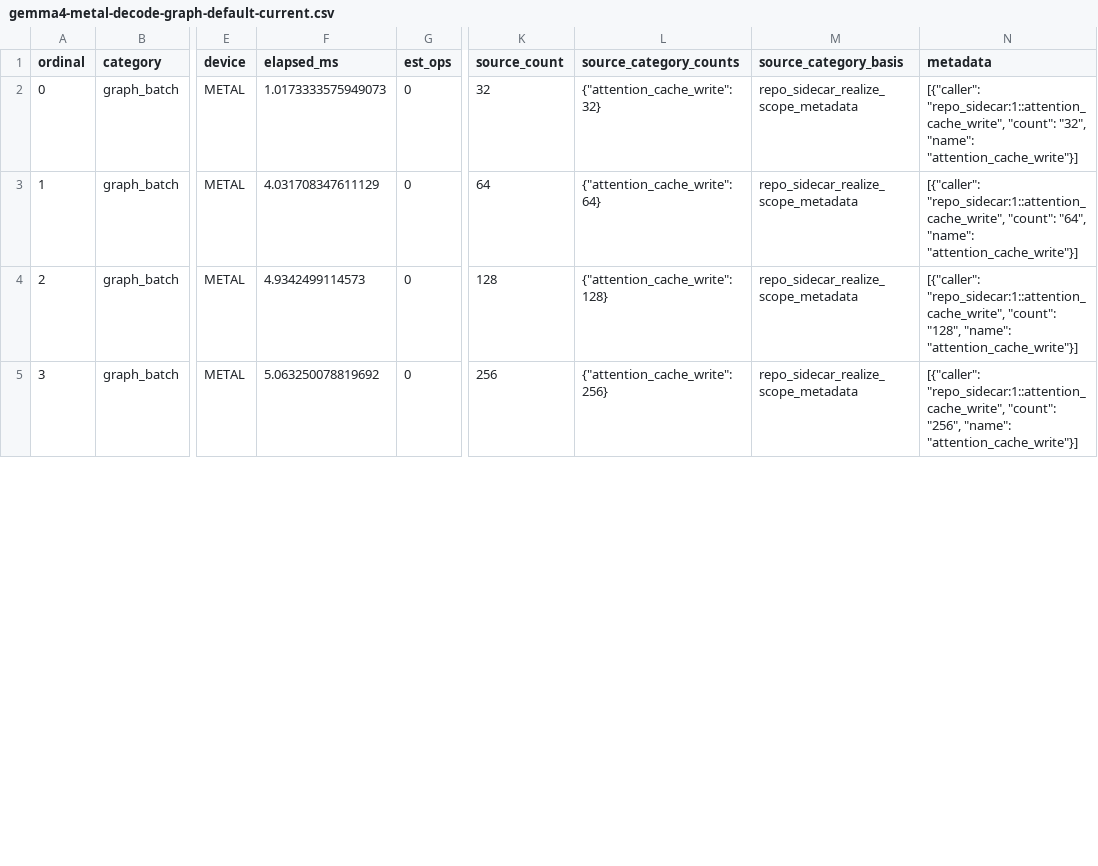
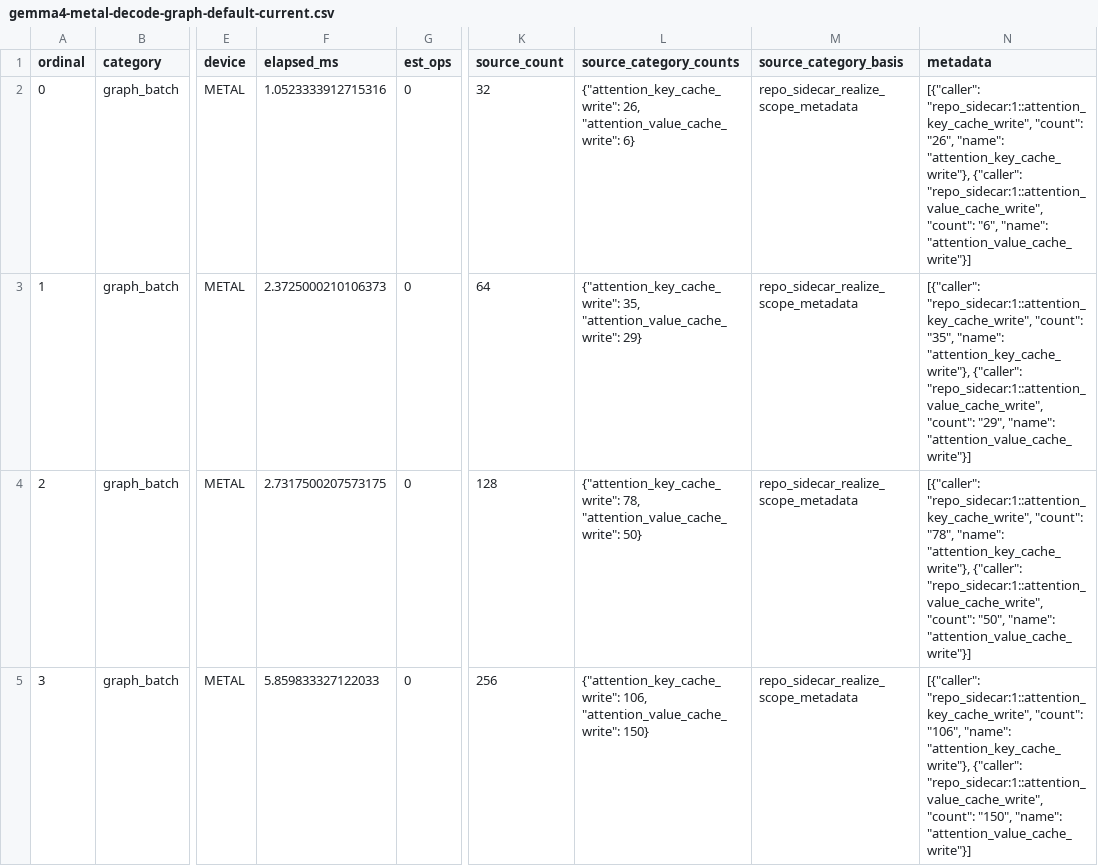
Before and after one commit to ericfode/tinygemma, a CSV file: benchmarks/gemma4-metal-decode-graph-default-current.csv, drawn as a sheet; only a part is shown, gaps mark what is left out; the diff covers the shown part only; the diff names each change by its address in the sheet, - before the commit and + after, or states it on an @@ line.

Commit message:
bench: split key value cache writes

```diff
--- a/benchmarks/gemma4-metal-decode-graph-default-current.csv
+++ b/benchmarks/gemma4-metal-decode-graph-default-current.csv
-F2 (elapsed_ms): 1.0173333575949073
+F2 (elapsed_ms): 1.0523333912715316
-L2 (source_category_counts): {"attention_cache_write": 32}
+L2 (source_category_counts): {"attention_key_cache_write": 26, "attention_value_cache_write": 6}
-N2 (metadata): [{"caller": "repo_sidecar:1::attention_cache_write", "count": "32", "name": "attention_cache_write"}]
+N2 (metadata): [{"caller": "repo_sidecar:1::attention_key_cache_write", "count": "26", "name": "attention_key_cache_write"}, {"caller": "repo_sidecar:1::attention_value_cache_write", "count": "6", "name": "attention_value_cache_write"}]
-F3 (elapsed_ms): 4.031708347611129
+F3 (elapsed_ms): 2.3725000210106373
-L3 (source_category_counts): {"attention_cache_write": 64}
+L3 (source_category_counts): {"attention_key_cache_write": 35, "attention_value_cache_write": 29}
-N3 (metadata): [{"caller": "repo_sidecar:1::attention_cache_write", "count": "64", "name": "attention_cache_write"}]
+N3 (metadata): [{"caller": "repo_sidecar:1::attention_key_cache_write", "count": "35", "name": "attention_key_cache_write"}, {"caller": "repo_sidecar:1::attention_value_cache_write", "count": "29", "name": "attention_value_cache_write"}]
-F4 (elapsed_ms): 4.9342499114573
+F4 (elapsed_ms): 2.7317500207573175
-L4 (source_category_counts): {"attention_cache_write": 128}
+L4 (source_category_counts): {"attention_key_cache_write": 78, "attention_value_cache_write": 50}
-N4 (metadata): [{"caller": "repo_sidecar:1::attention_cache_write", "count": "128", "name": "attention_cache_write"}]
+N4 (metadata): [{"caller": "repo_sidecar:1::attention_key_cache_write", "count": "78", "name": "attention_key_cache_write"}, {"caller": "repo_sidecar:1::attention_value_cache_write", "count": "50", "name": "attention_value_cache_write"}]
-F5 (elapsed_ms): 5.063250078819692
+F5 (elapsed_ms): 5.859833327122033
-L5 (source_category_counts): {"attention_cache_write": 256}
+L5 (source_category_counts): {"attention_key_cache_write": 106, "attention_value_cache_write": 150}
-N5 (metadata): [{"caller": "repo_sidecar:1::attention_cache_write", "count": "256", "name": "attention_cache_write"}]
+N5 (metadata): [{"caller": "repo_sidecar:1::attention_key_cache_write", "count": "106", "name": "attention_key_cache_write"}, {"caller": "repo_sidecar:1::attention_value_cache_write", "count": "150", "name": "attention_value_cache_write"}]
```
Also changed, not shown: 12 edited cells elsewhere in this file, 6 other files.
